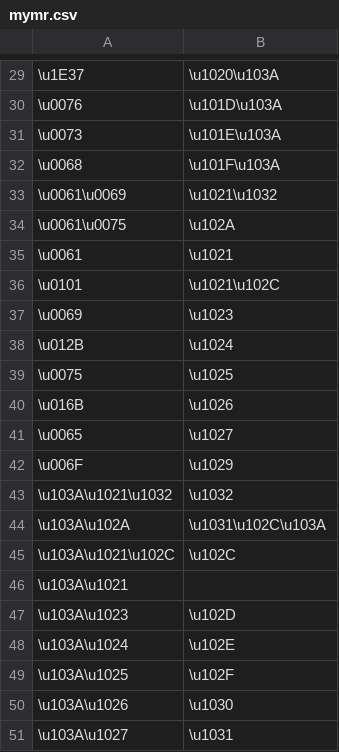
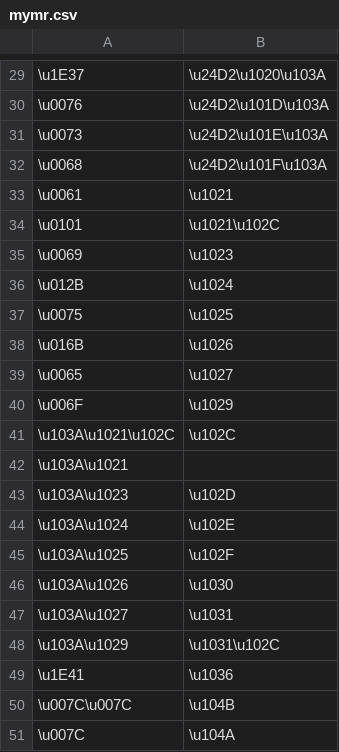
Before and after one commit to paa-li/conv, a CSV file: mymr.csv, drawn as a sheet; only a part is shown, gaps mark what is left out; the shorter side is filled out with more unchanged rows; the diff covers the shown part only.

```diff
--- a/mymr.csv
+++ b/mymr.csv
@@ -29,7 +29,5 @@
-\u1E37,\u1020\u103A
-\u0076,\u101D\u103A
-\u0073,\u101E\u103A
-\u0068,\u101F\u103A
-\u0061\u0069,\u1021\u1032
-\u0061\u0075,\u102A
+\u1E37,\u24D2\u1020\u103A
+\u0076,\u24D2\u101D\u103A
+\u0073,\u24D2\u101E\u103A
+\u0068,\u24D2\u101F\u103A
 \u0061,\u1021
@@ -42,4 +40,2 @@
 \u006F,\u1029
-\u103A\u1021\u1032,\u1032
-\u103A\u102A,\u1031\u102C\u103A
 \u103A\u1021\u102C,\u102C
```
Also changed, not shown: 28 edited cells elsewhere in this file.
